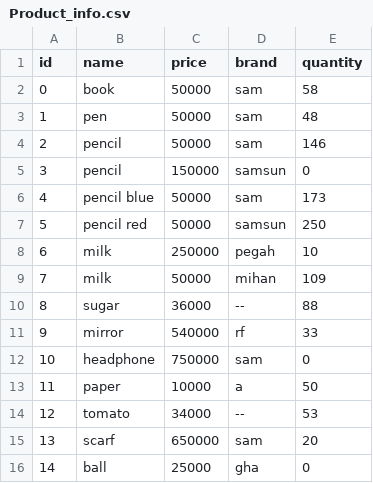
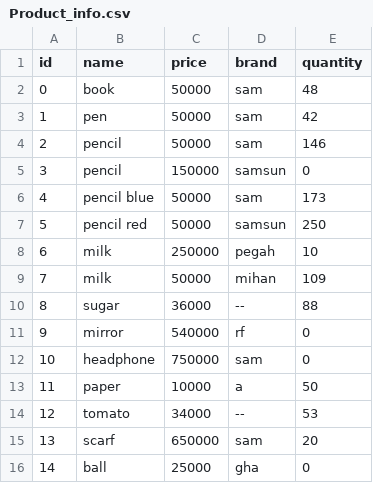
Before and after one commit to mahvashmoradi/Store_accounting_python_project, a CSV file: Product_info.csv, drawn as a sheet.

```diff
--- a/Product_info.csv
+++ b/Product_info.csv
@@ -1,4 +1,4 @@
 id,name,price,brand,quantity
-0,book,50000,sam,58
-1,pen,50000,sam,48
+0,book,50000,sam,48
+1,pen,50000,sam,42
 2,pencil,50000,sam,146
@@ -10,3 +10,3 @@ id,name,price,brand,quantity
 8,sugar,36000,--,88
-9,mirror,540000,rf,33
+9,mirror,540000,rf,0
 10,headphone,750000,sam,0
```
Also changed, not shown: 4 other files.
